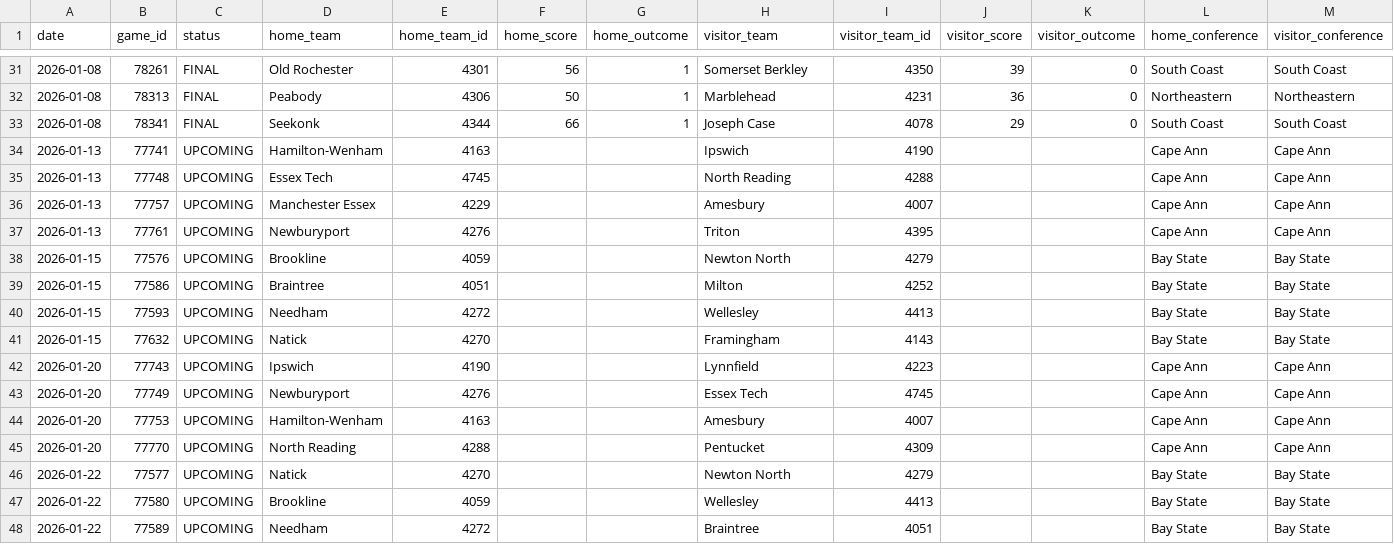
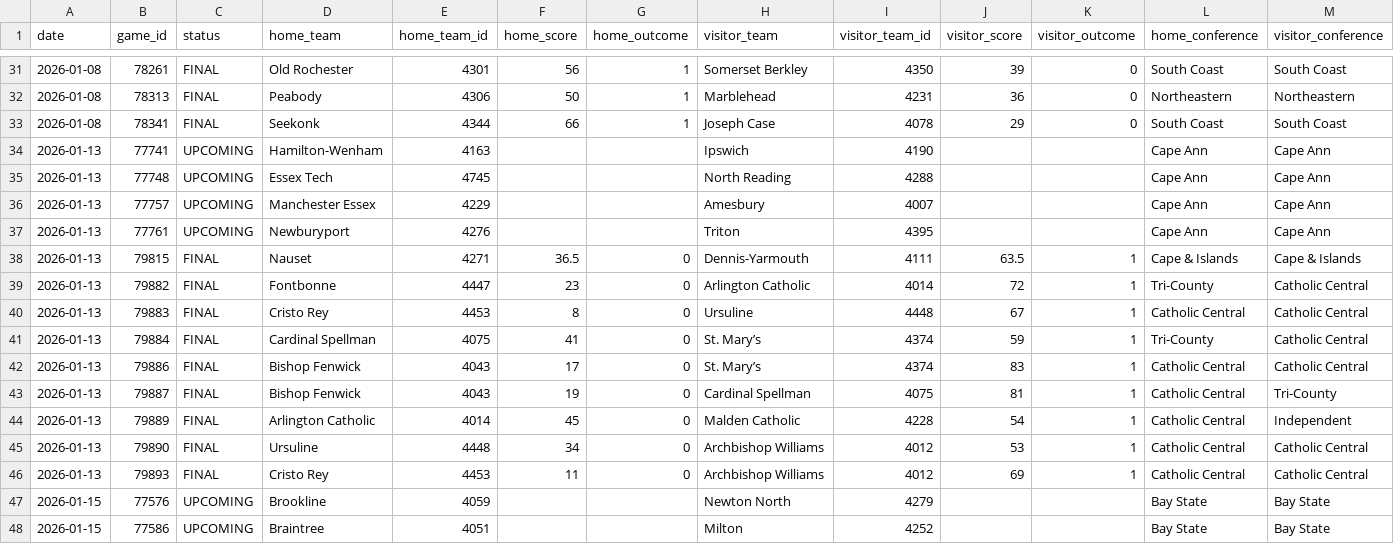
Before and after one commit to bwbensonjr/high-school-sports, a CSV file: data/girls-indoor-track-2026.csv, drawn as a sheet; only a part is shown, gaps mark what is left out; the shorter side is filled out with more unchanged rows; rows hold the shown columns only; the diff names each change by its address in the sheet, - before the commit and + after, or states it on an @@ line.

```diff
--- a/data/girls-indoor-track-2026.csv
+++ b/data/girls-indoor-track-2026.csv
+row 38: 2026-01-13 | 79815 | FINAL | Nauset | 4271 | 36.5 | 0 | Dennis-Yarmouth | 4111 | 63.5 | 1 | Cape & Islands | Cape & Islands
+row 39: 2026-01-13 | 79882 | FINAL | Fontbonne | 4447 | 23 | 0 | Arlington Catholic | 4014 | 72 | 1 | Tri-County | Catholic Central
+row 40: 2026-01-13 | 79883 | FINAL | Cristo Rey | 4453 | 8 | 0 | Ursuline | 4448 | 67 | 1 | Catholic Central | Catholic Central
+row 41: 2026-01-13 | 79884 | FINAL | Cardinal Spellman | 4075 | 41 | 0 | St. Mary’s | 4374 | 59 | 1 | Tri-County | Catholic Central
+row 42: 2026-01-13 | 79886 | FINAL | Bishop Fenwick | 4043 | 17 | 0 | St. Mary’s | 4374 | 83 | 1 | Catholic Central | Catholic Central
+row 43: 2026-01-13 | 79887 | FINAL | Bishop Fenwick | 4043 | 19 | 0 | Cardinal Spellman | 4075 | 81 | 1 | Catholic Central | Tri-County
+row 44: 2026-01-13 | 79889 | FINAL | Arlington Catholic | 4014 | 45 | 0 | Malden Catholic | 4228 | 54 | 1 | Catholic Central | Independent
+row 45: 2026-01-13 | 79890 | FINAL | Ursuline | 4448 | 34 | 0 | Archbishop Williams | 4012 | 53 | 1 | Catholic Central | Catholic Central
+row 46: 2026-01-13 | 79893 | FINAL | Cristo Rey | 4453 | 11 | 0 | Archbishop Williams | 4012 | 69 | 1 | Catholic Central | Catholic Central
```
Also changed, not shown: data/girls-hockey-2026.csv, results/boys-indoor-track-elo-ratings.csv, 56 other files.
